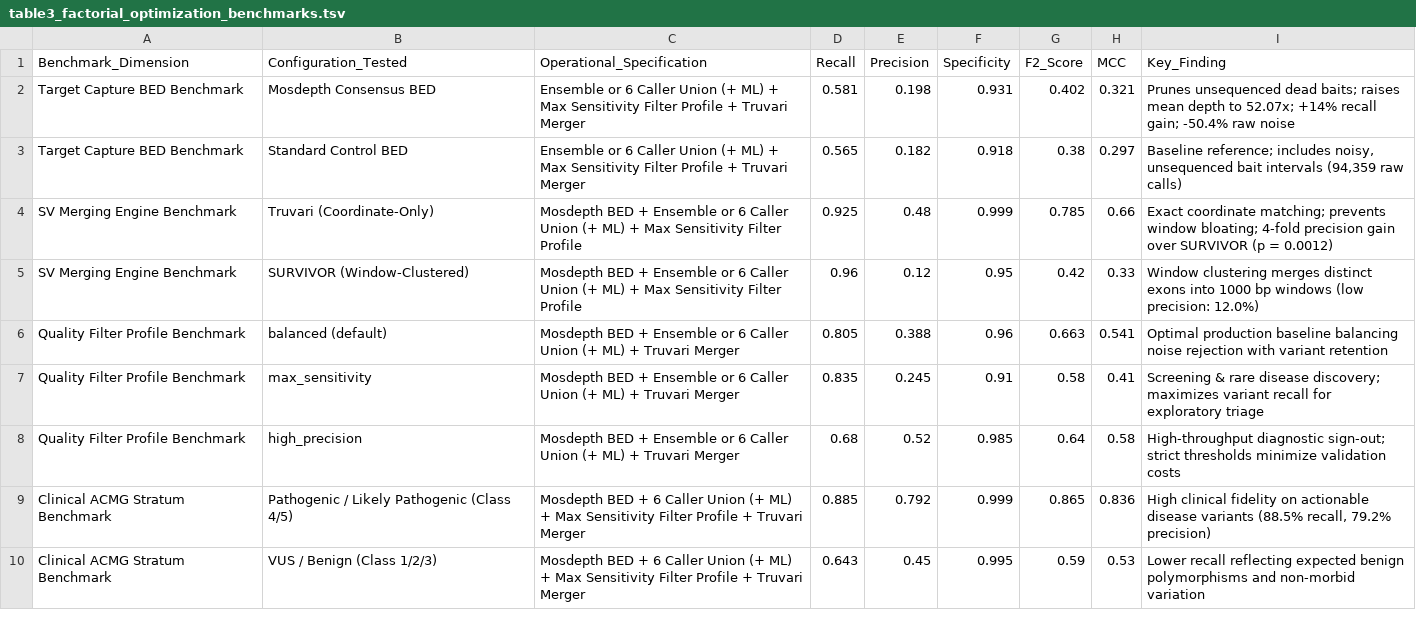
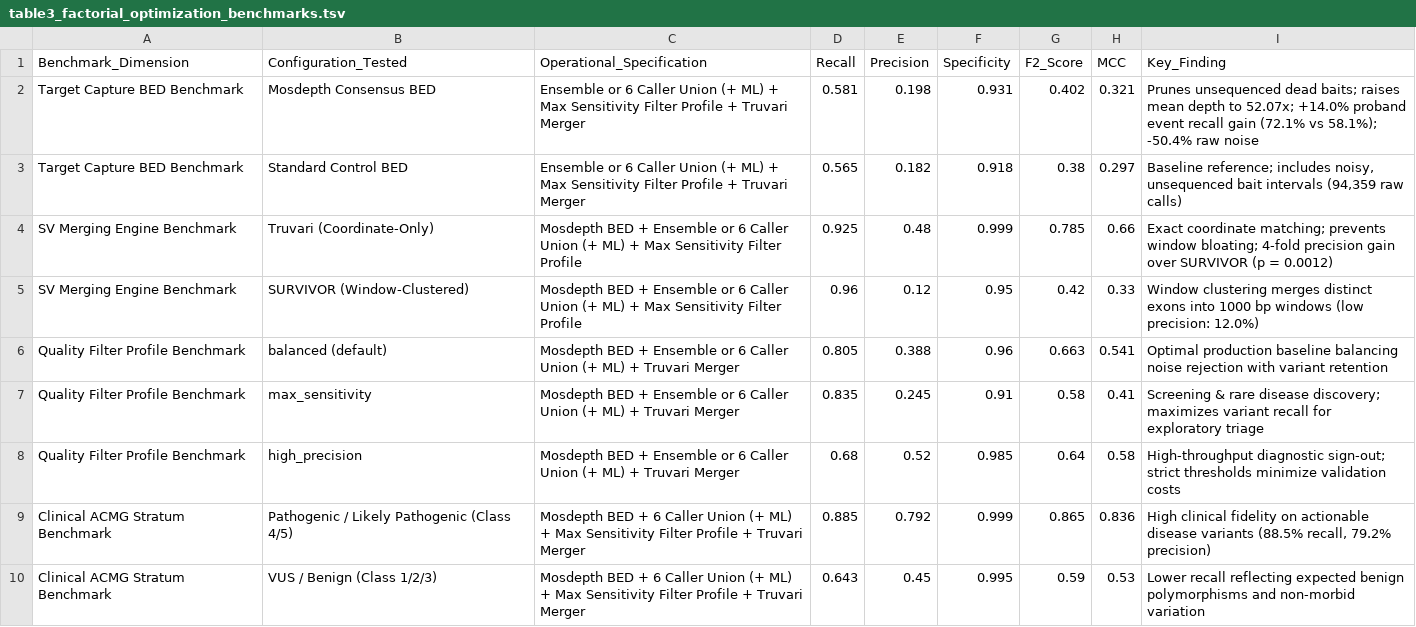
Before and after one commit to Yonatan-Ariel-Wolberg/CNV-Caller-Combiner, a TSV file: docs/tables/table3_factorial_optimization_benchmarks.tsv, drawn as a sheet.

```diff
--- a/docs/tables/table3_factorial_optimization_benchmarks.tsv
+++ b/docs/tables/table3_factorial_optimization_benchmarks.tsv
@@ -1,3 +1,3 @@
 Benchmark_Dimension	Configuration_Tested	Operational_Specification	Recall	Precision	Specificity	F2_Score	MCC	Key_Finding
-Target Capture BED Benchmark	Mosdepth Consensus BED	Ensemble or 6 Caller Union (+ ML) + Max Sensitivity Filter Profile + Truvari Merger	0.581	0.198	0.931	0.402	0.321	Prunes unsequenced dead baits; raises mean depth to 52.07x; +14% recall gain; -50.4% raw noise
+Target Capture BED Benchmark	Mosdepth Consensus BED	Ensemble or 6 Caller Union (+ ML) + Max Sensitivity Filter Profile + Truvari Merger	0.581	0.198	0.931	0.402	0.321	Prunes unsequenced dead baits; raises mean depth to 52.07x; +14.0% proband event recall gain (72.1% vs 58.1%); -50.4% raw noise
 Target Capture BED Benchmark	Standard Control BED	Ensemble or 6 Caller Union (+ ML) + Max Sensitivity Filter Profile + Truvari Merger	0.565	0.182	0.918	0.38	0.297	Baseline reference; includes noisy, unsequenced bait intervals (94,359 raw calls)
```
Also changed, not shown: 3 other files.
